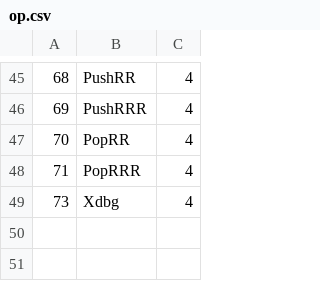
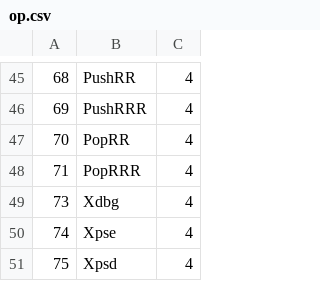
Before and after one commit to thoriumlang/thm, a CSV file: src/common/op.csv, drawn as a sheet; only a part is shown, gaps mark what is left out.

Commit message:
Implement XPSE, XPSD

```diff
--- a/src/common/op.csv
+++ b/src/common/op.csv
@@ -49 +49,3 @@
 73,Xdbg,4
+74,Xpse,4
+75,Xpsd,4
```
Also changed, not shown: 2 other files.
